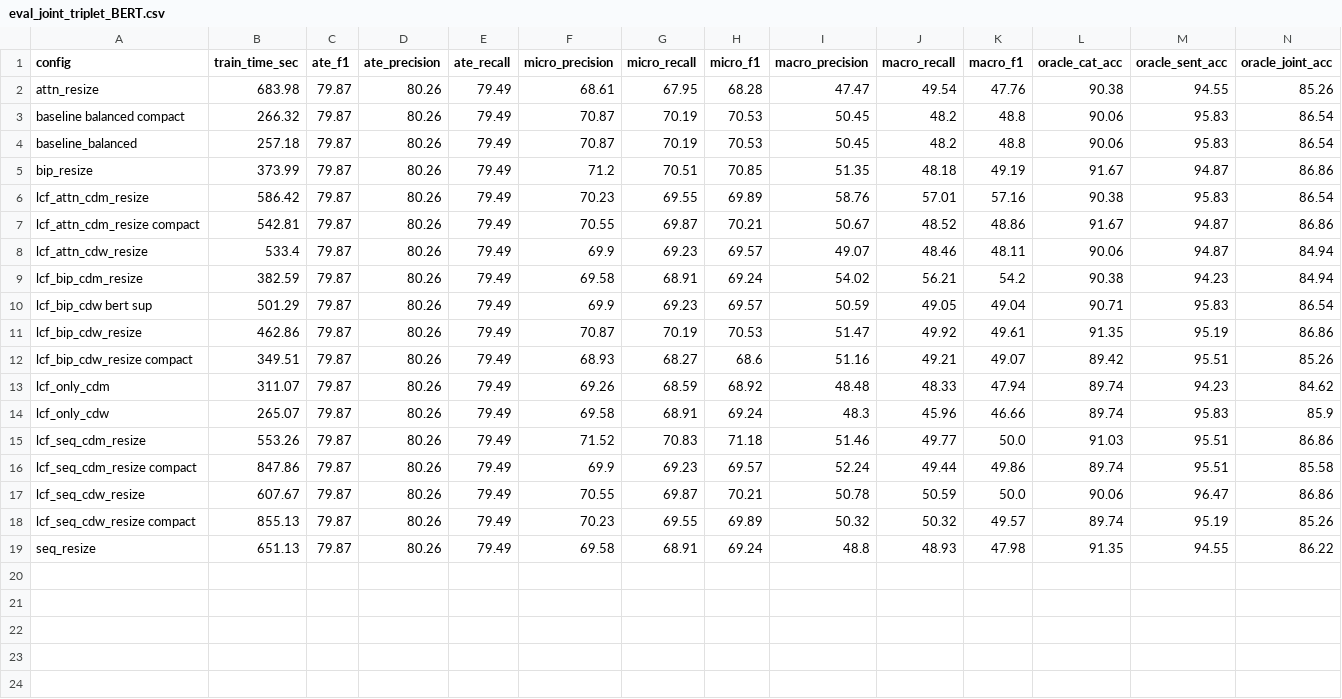
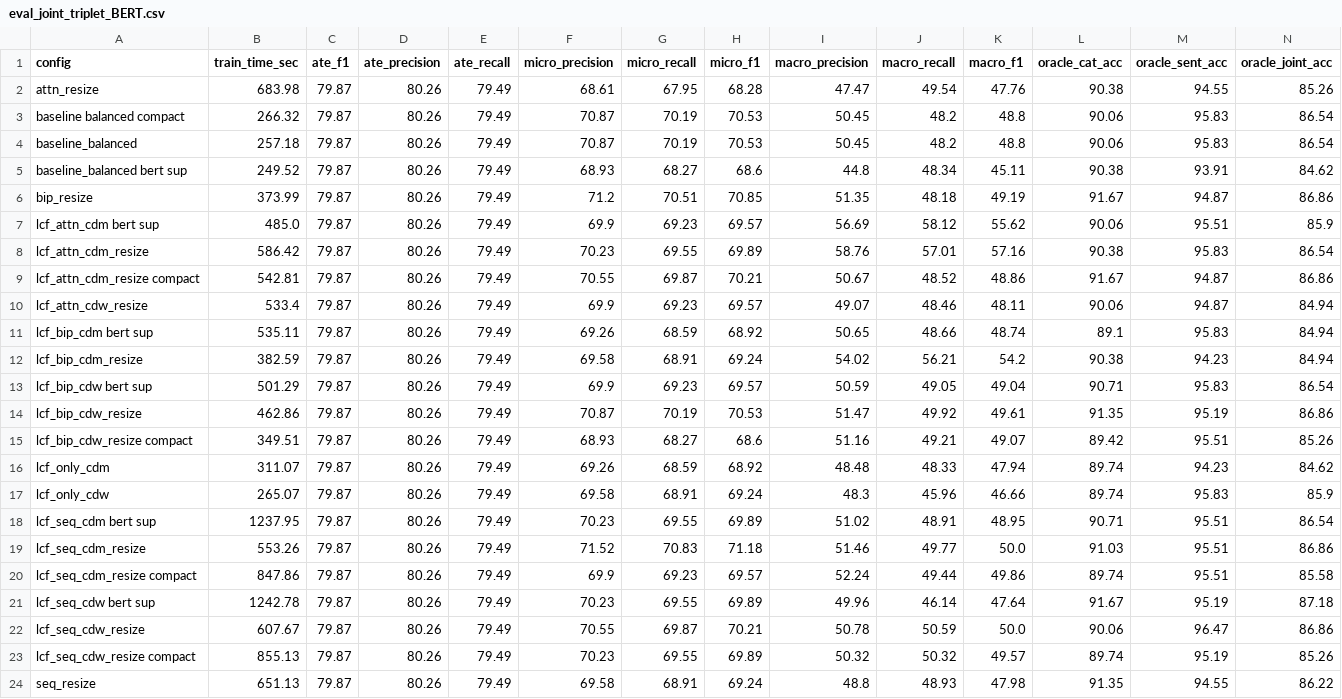
Before and after one commit to DungQuanPhung/KLTN-Token-Merging, a CSV file: runs_ate/eval_joint_triplet_BERT.csv, drawn as a sheet; only a part is shown; rows hold the shown columns only; the diff names each change by its address in the sheet, - before the commit and + after, or states it on an @@ line.

```diff
--- a/runs_ate/eval_joint_triplet_BERT.csv
+++ b/runs_ate/eval_joint_triplet_BERT.csv
+row 5: baseline_balanced bert sup | 249.52 | 79.87 | 80.26 | 79.49 | 68.93 | 68.27 | 68.6 | 44.8 | 48.34 | 45.11 | 90.38 | 93.91 | 84.62
+row 7: lcf_attn_cdm bert sup | 485.0 | 79.87 | 80.26 | 79.49 | 69.9 | 69.23 | 69.57 | 56.69 | 58.12 | 55.62 | 90.06 | 95.51 | 85.9
+row 11: lcf_bip_cdm bert sup | 535.11 | 79.87 | 80.26 | 79.49 | 69.26 | 68.59 | 68.92 | 50.65 | 48.66 | 48.74 | 89.1 | 95.83 | 84.94
+row 18: lcf_seq_cdm bert sup | 1237.95 | 79.87 | 80.26 | 79.49 | 70.23 | 69.55 | 69.89 | 51.02 | 48.91 | 48.95 | 90.71 | 95.51 | 86.54
+row 21: lcf_seq_cdw bert sup | 1242.78 | 79.87 | 80.26 | 79.49 | 70.23 | 69.55 | 69.89 | 49.96 | 46.14 | 47.64 | 91.67 | 95.19 | 87.18
```
Also changed, not shown: 1 other file.
